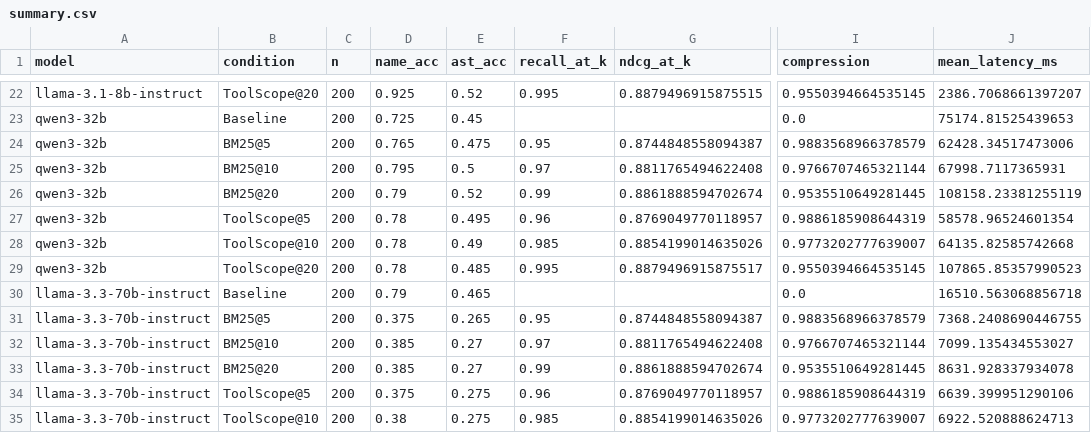
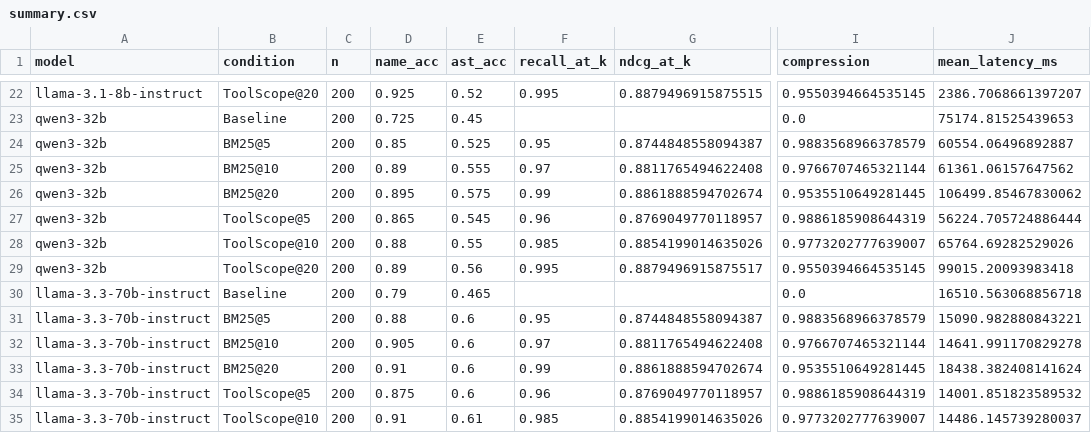
Before and after one commit to caldeirav/ToolScope, a CSV file: eval/paper/artifacts/summary.csv, drawn as a sheet; only a part is shown, gaps mark what is left out; the diff covers the shown part only; the diff names each change by its address in the sheet, - before the commit and + after, or states it on an @@ line.

```diff
--- a/eval/paper/artifacts/summary.csv
+++ b/eval/paper/artifacts/summary.csv
-D24 (name_acc): 0.765
+D24 (name_acc): 0.85
-E24 (ast_acc): 0.475
+E24 (ast_acc): 0.525
-J24 (mean_latency_ms): 62428.34517473006
+J24 (mean_latency_ms): 60554.06496892887
-D25 (name_acc): 0.795
+D25 (name_acc): 0.89
-E25 (ast_acc): 0.5
+E25 (ast_acc): 0.555
-J25 (mean_latency_ms): 67998.7117365931
+J25 (mean_latency_ms): 61361.06157647562
-D26 (name_acc): 0.79
+D26 (name_acc): 0.895
-E26 (ast_acc): 0.52
+E26 (ast_acc): 0.575
-J26 (mean_latency_ms): 108158.23381255119
+J26 (mean_latency_ms): 106499.85467830062
-D27 (name_acc): 0.78
+D27 (name_acc): 0.865
-E27 (ast_acc): 0.495
+E27 (ast_acc): 0.545
-J27 (mean_latency_ms): 58578.96524601354
+J27 (mean_latency_ms): 56224.705724886444
-D28 (name_acc): 0.78
+D28 (name_acc): 0.88
-E28 (ast_acc): 0.49
+E28 (ast_acc): 0.55
-J28 (mean_latency_ms): 64135.82585742668
+J28 (mean_latency_ms): 65764.69282529026
-D29 (name_acc): 0.78
+D29 (name_acc): 0.89
-E29 (ast_acc): 0.485
+E29 (ast_acc): 0.56
-J29 (mean_latency_ms): 107865.85357990523
+J29 (mean_latency_ms): 99015.20093983418
-D31 (name_acc): 0.375
+D31 (name_acc): 0.88
-E31 (ast_acc): 0.265
+E31 (ast_acc): 0.6
-J31 (mean_latency_ms): 7368.2408690446755
+J31 (mean_latency_ms): 15090.982880843221
-D32 (name_acc): 0.385
+D32 (name_acc): 0.905
-E32:E33 (ast_acc): 0.27
+E32:E33 (ast_acc): 0.6
-J32 (mean_latency_ms): 7099.135434553027
+J32 (mean_latency_ms): 14641.991170829278
-D33 (name_acc): 0.385
+D33 (name_acc): 0.91
-J33 (mean_latency_ms): 8631.928337934078
+J33 (mean_latency_ms): 18438.382408141624
-D34 (name_acc): 0.375
+D34 (name_acc): 0.875
-E34 (ast_acc): 0.275
+E34 (ast_acc): 0.6
-J34 (mean_latency_ms): 6639.399951290106
+J34 (mean_latency_ms): 14001.851823589532
-D35 (name_acc): 0.38
+D35 (name_acc): 0.91
-E35 (ast_acc): 0.275
+E35 (ast_acc): 0.61
-J35 (mean_latency_ms): 6922.520888624713
+J35 (mean_latency_ms): 14486.145739280037
```
Also changed, not shown: 3 edited cells elsewhere in this file, 4 other files.
